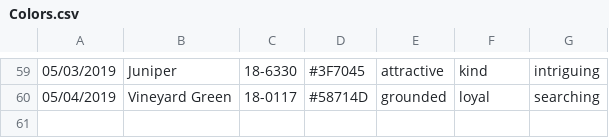
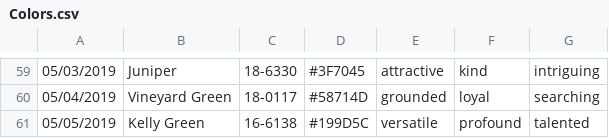
Before and after one commit to polk54/Pantone_ColorOfTheDay, a CSV file: Colors.csv, drawn as a sheet; only a part is shown, gaps mark what is left out.

Commit message:
Add new color

```diff
--- a/Colors.csv
+++ b/Colors.csv
@@ -60 +60,2 @@
 05/04/2019,Vineyard Green,18-0117,#58714D,grounded,loyal,searching
+05/05/2019,Kelly Green,16-6138,#199D5C,versatile,profound,talented
```
Also changed, not shown: 1 other file.
